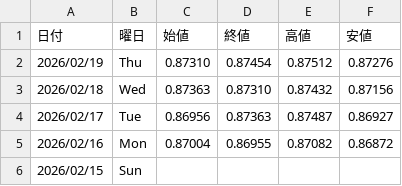
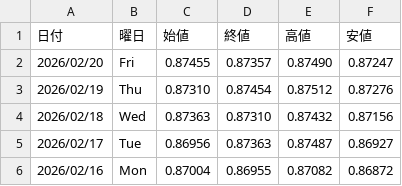
Before and after one commit to Yoshihiro-Okinaga/StockData, a CSV file: FXCFDNightly/EUR_GBP.csv, drawn as a sheet; only a part is shown; the shorter side is filled out with more unchanged rows; the diff names each change by its address in the sheet, - before the commit and + after, or states it on an @@ line.

```diff
--- a/FXCFDNightly/EUR_GBP.csv
+++ b/FXCFDNightly/EUR_GBP.csv
+row 2: 2026/02/20 | Fri | 0.87455 | 0.87357 | 0.87490 | 0.87247
```
Also changed, not shown: FXCFDNightly/EUR_USD.csv, FXCFDNightly/GBP_USD.csv, 32 other files.
